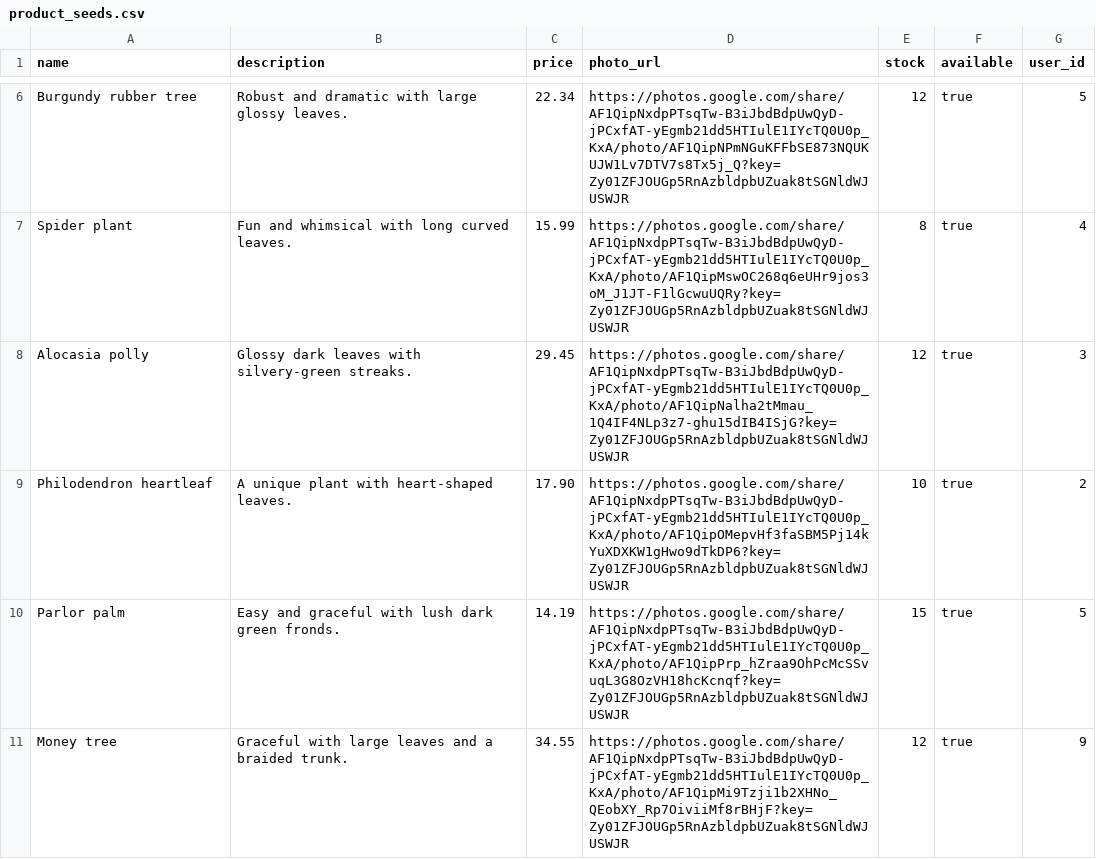
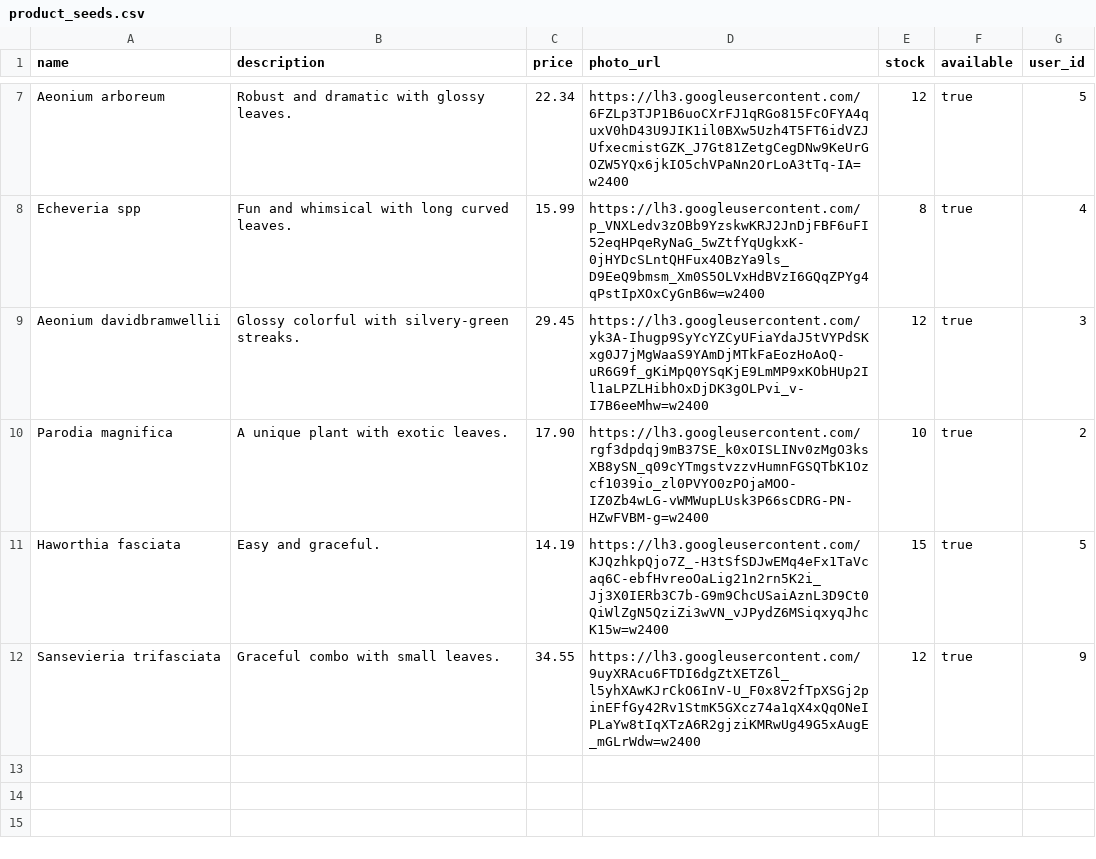
Before and after one commit to Galaxylaughing/betsy, a CSV file: db/product_seeds.csv, drawn as a sheet; only a part is shown, gaps mark what is left out; addresses are those after the commit; the diff covers the shown part only; the diff names each change by its address in the sheet, - before the commit and + after, or states it on an @@ line.

Commit message:
updating product, reviews and order_items seeds

```diff
--- a/db/product_seeds.csv
+++ b/db/product_seeds.csv
-A7 (name): Burgundy rubber tree
+A7 (name): Aeonium arboreum
-B7 (description): Robust and dramatic with large glossy leaves.
+B7 (description): Robust and dramatic with glossy leaves.
-D7 (photo_url): https://photos.google.com/share/AF1QipNxdpPTsqTw-B3iJbdBdpUwQyD-jPCxfAT-yEgmb21dd5HTIulE1IYcTQ0U0p_KxA/photo/AF1QipNPmNGuKFFbSE873NQUKUJW1Lv7DTV7s8Tx5j_Q?key=Zy01ZFJOUGp5RnAzbldpbUZuak8tSGNldWJUSWJR
+D7 (photo_url): https://lh3.googleusercontent.com/6FZLp3TJP1B6uoCXrFJ1qRGo815FcOFYA4quxV0hD43U9JIK1il0BXw5Uzh4T5FT6idVZJUfxecmistGZK_J7Gt81ZetgCegDNw9KeUrGOZW5YQx6jkIO5chVPaNn2OrLoA3tTq-IA=w2400
-A8 (name): Spider plant
+A8 (name): Echeveria spp
-D8 (photo_url): https://photos.google.com/share/AF1QipNxdpPTsqTw-B3iJbdBdpUwQyD-jPCxfAT-yEgmb21dd5HTIulE1IYcTQ0U0p_KxA/photo/AF1QipMswOC268q6eUHr9jos3oM_J1JT-F1lGcwuUQRy?key=Zy01ZFJOUGp5RnAzbldpbUZuak8tSGNldWJUSWJR
+D8 (photo_url): https://lh3.googleusercontent.com/p_VNXLedv3zOBb9YzskwKRJ2JnDjFBF6uFI52eqHPqeRyNaG_5wZtfYqUgkxK-0jHYDcSLntQHFux4OBzYa9ls_D9EeQ9bmsm_Xm0S5OLVxHdBVzI6GQqZPYg4qPstIpXOxCyGnB6w=w2400
-A9 (name): Alocasia polly
+A9 (name): Aeonium davidbramwellii
-B9 (description): Glossy dark leaves with silvery-green streaks.
+B9 (description): Glossy colorful with silvery-green streaks.
-D9 (photo_url): https://photos.google.com/share/AF1QipNxdpPTsqTw-B3iJbdBdpUwQyD-jPCxfAT-yEgmb21dd5HTIulE1IYcTQ0U0p_KxA/photo/AF1QipNalha2tMmau_1Q4IF4NLp3z7-ghu15dIB4ISjG?key=Zy01ZFJOUGp5RnAzbldpbUZuak8tSGNldWJUSWJR
+D9 (photo_url): https://lh3.googleusercontent.com/yk3A-Ihugp9SyYcYZCyUFiaYdaJ5tVYPdSKxg0J7jMgWaaS9YAmDjMTkFaEozHoAoQ-uR6G9f_gKiMpQ0YSqKjE9LmMP9xKObHUp2Il1aLPZLHibhOxDjDK3gOLPvi_v-I7B6eeMhw=w2400
-A10 (name): Philodendron heartleaf
+A10 (name): Parodia magnifica
-B10 (description): A unique plant with heart-shaped leaves.
+B10 (description): A unique plant with exotic leaves.
-D10 (photo_url): https://photos.google.com/share/AF1QipNxdpPTsqTw-B3iJbdBdpUwQyD-jPCxfAT-yEgmb21dd5HTIulE1IYcTQ0U0p_KxA/photo/AF1QipOMepvHf3faSBM5Pj14kYuXDXKW1gHwo9dTkDP6?key=Zy01ZFJOUGp5RnAzbldpbUZuak8tSGNldWJUSWJR
+D10 (photo_url): https://lh3.googleusercontent.com/rgf3dpdqj9mB37SE_k0xOISLINv0zMgO3ksXB8ySN_q09cYTmgstvzzvHumnFGSQTbK1Ozcf1039io_zl0PVYO0zPOjaMOO-IZ0Zb4wLG-vWMWupLUsk3P66sCDRG-PN-HZwFVBM-g=w2400
-A11 (name): Parlor palm
+A11 (name): Haworthia fasciata
-B11 (description): Easy and graceful with lush dark green fronds.
+B11 (description): Easy and graceful.
-D11 (photo_url): https://photos.google.com/share/AF1QipNxdpPTsqTw-B3iJbdBdpUwQyD-jPCxfAT-yEgmb21dd5HTIulE1IYcTQ0U0p_KxA/photo/AF1QipPrp_hZraa9OhPcMcSSvuqL3G8OzVH18hcKcnqf?key=Zy01ZFJOUGp5RnAzbldpbUZuak8tSGNldWJUSWJR
+D11 (photo_url): https://lh3.googleusercontent.com/KJQzhkpQjo7Z_-H3tSfSDJwEMq4eFx1TaVcaq6C-ebfHvreoOaLig21n2rn5K2i_Jj3X0IERb3C7b-G9m9ChcUSaiAznL3D9Ct0QiWlZgN5QziZi3wVN_vJPydZ6MSiqxyqJhcK15w=w2400
-A12 (name): Money tree
+A12 (name): Sansevieria trifasciata
-B12 (description): Graceful with large leaves and a braided trunk.
+B12 (description): Graceful combo with small leaves.
-D12 (photo_url): https://photos.google.com/share/AF1QipNxdpPTsqTw-B3iJbdBdpUwQyD-jPCxfAT-yEgmb21dd5HTIulE1IYcTQ0U0p_KxA/photo/AF1QipMi9Tzji1b2XHNo_QEobXY_Rp7OiviiMf8rBHjF?key=Zy01ZFJOUGp5RnAzbldpbUZuak8tSGNldWJUSWJR
+D12 (photo_url): https://lh3.googleusercontent.com/9uyXRAcu6FTDI6dgZtXETZ6l_l5yhXAwKJrCkO6InV-U_F0x8V2fTpXSGj2pinEFfGy42Rv1StmK5GXcz74a1qX4xQqONeIPLaYw8tIqXTzA6R2gjziKMRwUg49G5xAugE_mGLrWdw=w2400
```
Also changed, not shown: 1 added row and 11 edited cells elsewhere in this file, 1 other file.
